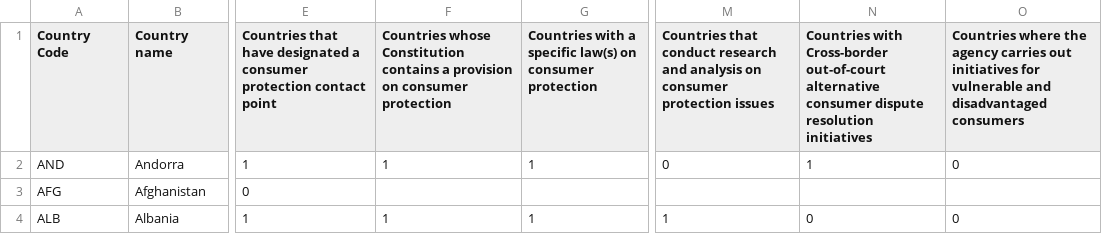
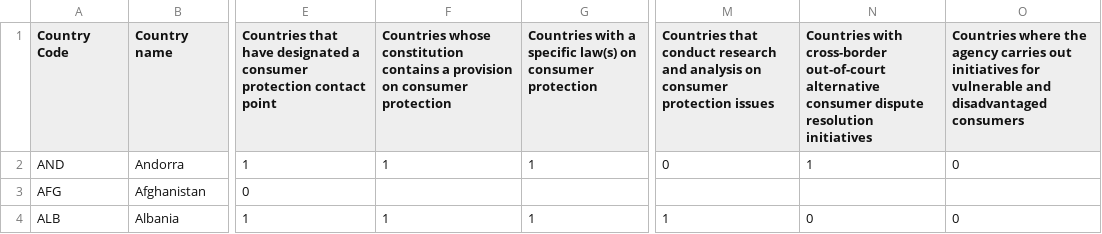
Before and after one commit to unctad-infovis/2022-wcp, a CSV file: data/2022-wcp - Data.csv, drawn as a sheet; only a part is shown, gaps mark what is left out; the diff names each change by its address in the sheet, - before the commit and + after, or states it on an @@ line.

Commit message:
Fixed data

```diff
--- a/data/2022-wcp - Data.csv
+++ b/data/2022-wcp - Data.csv
-F1: Countries whose Constitution contains a…
+F1: Countries whose constitution contains a…
-N1: Countries with Cross-border out-of-court alternative…
+N1: Countries with cross-border out-of-court alternative…
```
Also changed, not shown: 4 other files.
